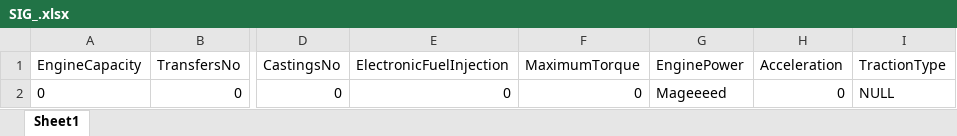
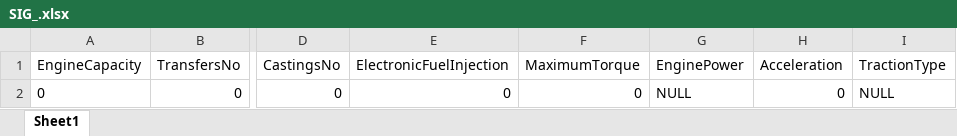
Before and after one commit to medaf-pay/CarVendor, an Excel workbook: CarVendor.Web/Content/Uploads/SIG_.xlsx, sheet Sheet1, drawn as a sheet; only a part is shown, gaps mark what is left out; values as stored, in another font and other column widths than the file's, no borders; the diff names each change by its address in the sheet, - before the commit and + after, or states it on an @@ line.

```diff
--- a/CarVendor.Web/Content/Uploads/SIG_.xlsx (sheet Sheet1)
+++ b/CarVendor.Web/Content/Uploads/SIG_.xlsx (sheet Sheet1)
-G2 (EnginePower): Mageeeed
+G2 (EnginePower): NULL
```
Also changed, not shown: 36 other files.
